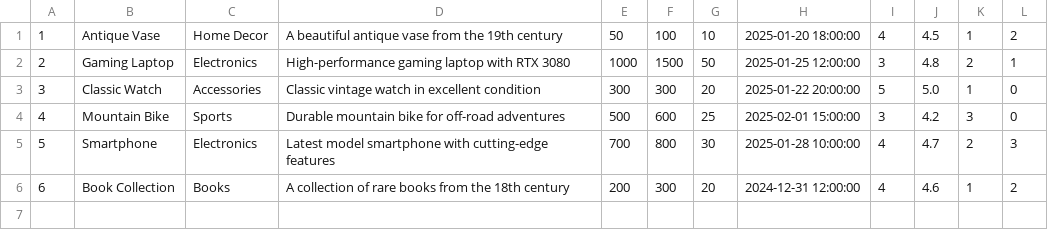
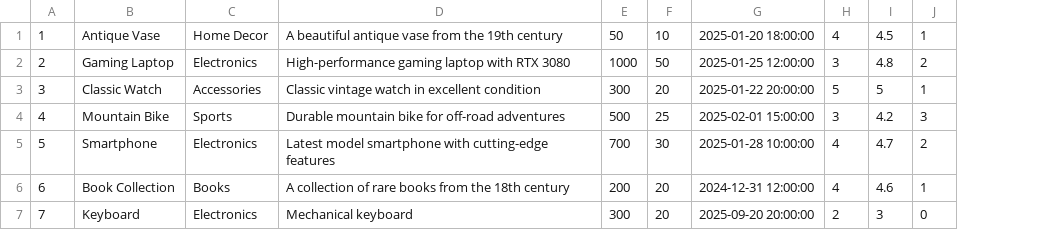
Before and after one commit to anhkhoa31/auction-system, a CSV file: data/items.csv, drawn as a sheet; removed rows and columns are numbered as before the commit, all else as after; the diff names each change by its address in the sheet, - before the commit and + after, or states it on an @@ line.

Commit message:
[Add] List items for sale

```diff
--- a/data/items.csv
+++ b/data/items.csv
-column F, rows 1-6: 100 | 1500 | 300 | 600 | 800 | 300
-column L, rows 1-6: 2 | 1 | 0 | 0 | 3 | 2
-I3: 5.0
+I3: 5
+row 7: 7 | Keyboard | Electronics | Mechanical keyboard | 300 | 20 | 2025-09-20 20:00:00 | 2 | 3 | 0
```
Also changed, not shown: 8 other files.
